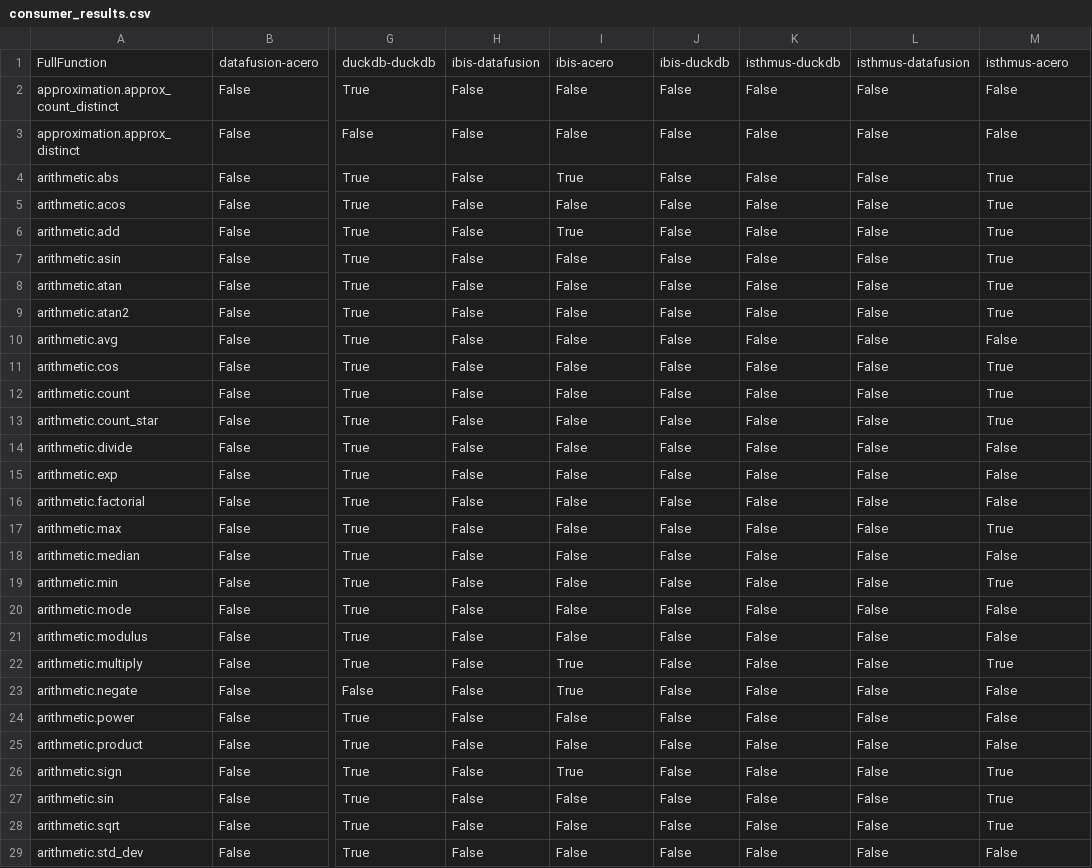
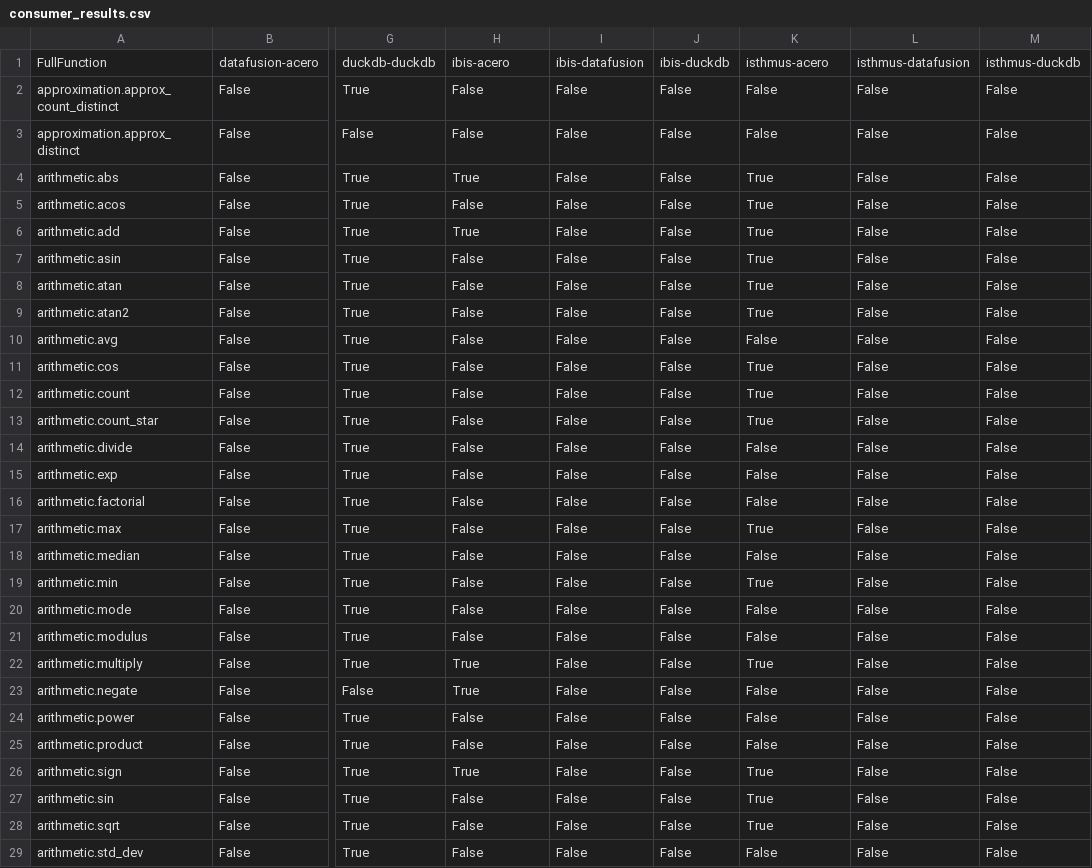
Before and after one commit to substrait-io/consumer-testing, a CSV file: app/consumer_results.csv, drawn as a sheet; only a part is shown, gaps mark what is left out; the diff covers the shown part only; the diff names each change by its address in the sheet, - before the commit and + after, or states it on an @@ line.

Commit message:
feat: drop temporary reordering of columns
The previous commit made some column reordering to fit the (arbitrary)
column order of the previous script such that the CSV files remained
identical (which gives confidence in the correctness of the change).
However, that order isn't particularly meaningful, so this commit
removes the manual reordering, making the columns alphabetically
ordered. This implies a rewrite of the CSV file of the matrix but the
change is simple, so confidence in correctness should also be high.

Signed-off-by: Ingo Müller <ingomueller@google.com>

```diff
--- a/app/consumer_results.csv
+++ b/app/consumer_results.csv
-H1: ibis-datafusion
+H1: ibis-acero
-I1: ibis-acero
+I1: ibis-datafusion
-K1: isthmus-duckdb
+K1: isthmus-acero
-M1: isthmus-acero
+M1: isthmus-duckdb
-H4: False
+H4: True
-I4: True
+I4: False
-K4:K9: False
+K4:K9: True
-M4:M9: True
+M4:M9: False
-H6: False
+H6: True
-I6: True
+I6: False
-K11:K13: False
+K11:K13: True
-M11:M13: True
+M11:M13: False
-K17: False
+K17: True
-M17: True
+M17: False
-K19: False
+K19: True
-M19: True
+M19: False
-H22:H23: False
+H22:H23: True
-I22:I23: True
+I22:I23: False
-K22: False
+K22: True
-M22: True
+M22: False
-H26: False
+H26: True
-I26: True
+I26: False
-K26:K28: False
+K26:K28: True
-M26:M28: True
+M26:M28: False
```
Also changed, not shown: 54 edited cells elsewhere in this file, 1 other file.
